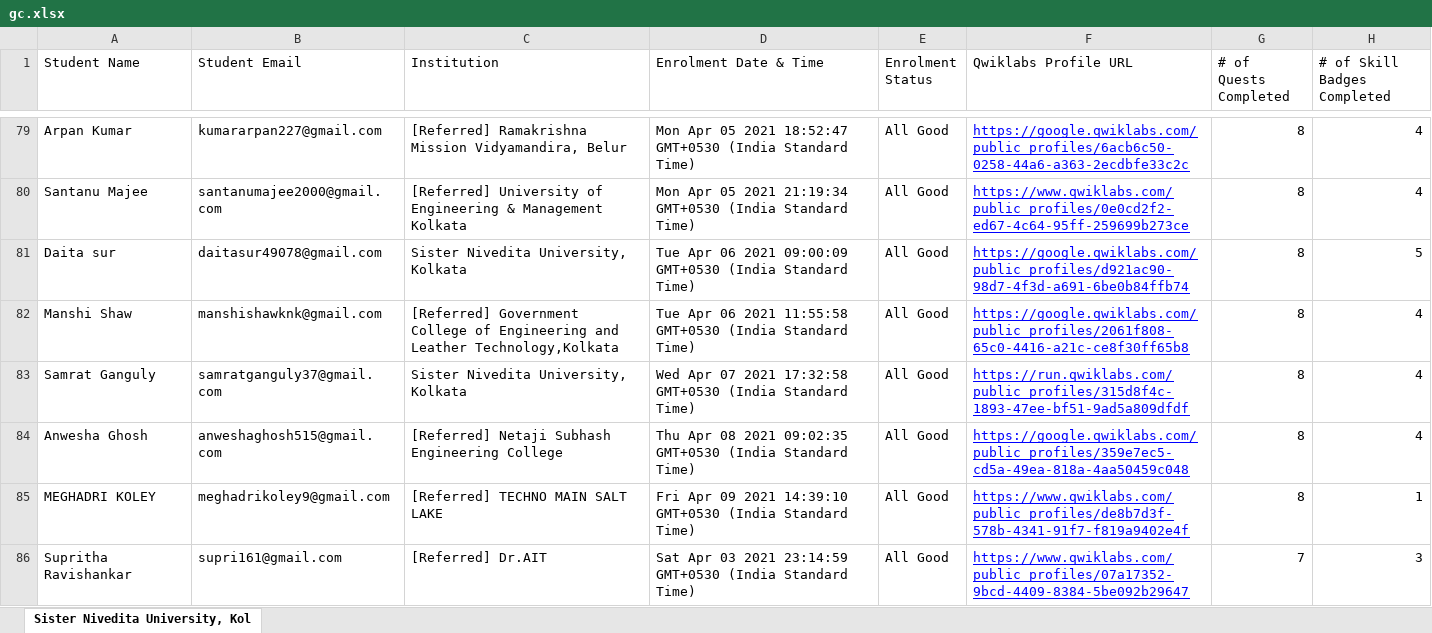
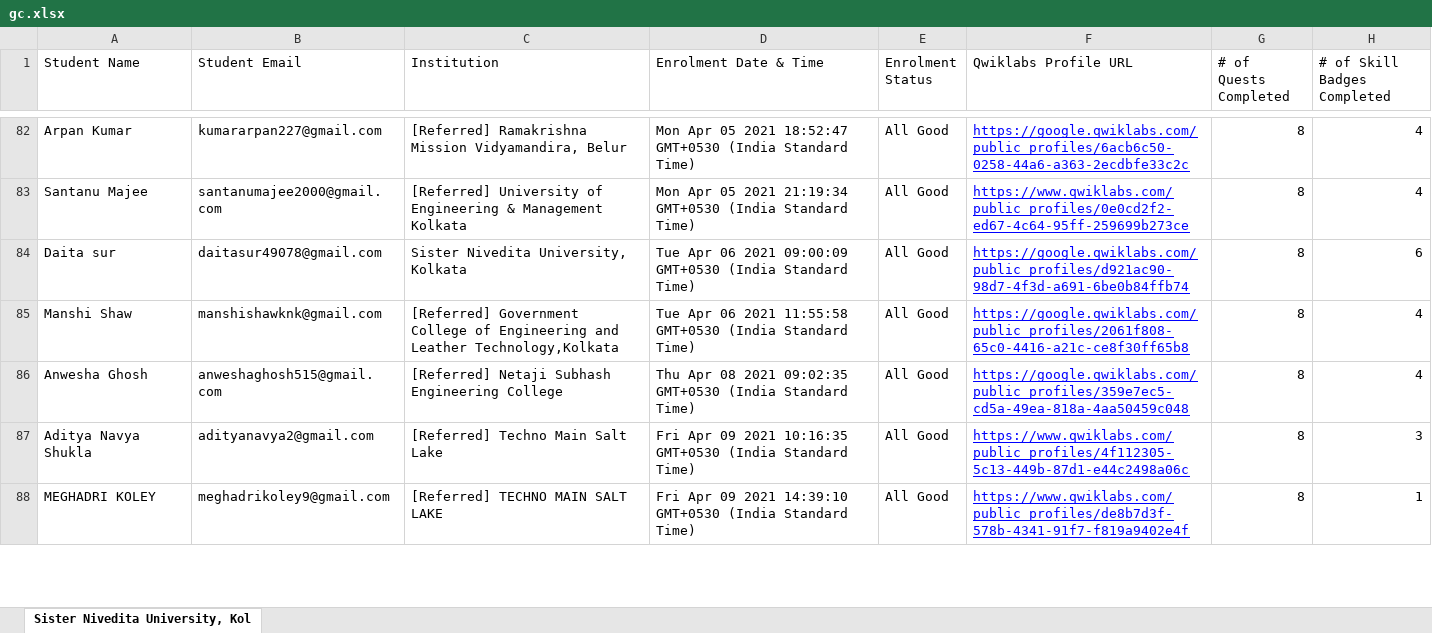
Before and after one commit to sagnikmitra/Qwiklabs-Progress-Generator-Streamlit, an Excel workbook: gc.xlsx, sheet Sister Nivedita University, Kol, drawn as a sheet; only a part is shown, gaps mark what is left out; values as stored, in another font and other column widths than the file's, no borders; charts and pictures not drawn; removed rows and columns are numbered as before the commit, all else as after; the diff covers the shown part only; the diff names each change by its address in the sheet, - before the commit and + after, or states it on an @@ line.

```diff
--- a/gc.xlsx (sheet Sister Nivedita University, Kol)
+++ b/gc.xlsx (sheet Sister Nivedita University, Kol)
-H84 (# of Skill Badges Completed): 5
+H84 (# of Skill Badges Completed): 6
-row 83: Samrat Ganguly | samratganguly37@gmail.com | Sister Nivedita University, Kolkata | Wed Apr 07 2021 17:32:58 GMT+0530 (India Standard Time) | All Good | https://run.qwiklabs.com/public_profiles/315d8f4c-1893-47ee-bf51-9ad5a809dfdf | 8 | 4
+row 87: Aditya Navya Shukla | adityanavya2@gmail.com | [Referred] Techno Main Salt Lake | Fri Apr 09 2021 10:16:35 GMT+0530 (India Standard Time) | All Good | https://www.qwiklabs.com/public_profiles/4f112305-5c13-449b-87d1-e44c2498a06c | 8 | 3
-row 86: Supritha Ravishankar | supri161@gmail.com | [Referred] Dr.AIT | Sat Apr 03 2021 23:14:59 GMT+0530 (India Standard Time) | All Good | https://www.qwiklabs.com/public_profiles/07a17352-9bcd-4409-8384-5be092b29647 | 7 | 3
```
Also changed, not shown: 28 added rows, 27 removed rows and 10 edited cells elsewhere in this sheet.
